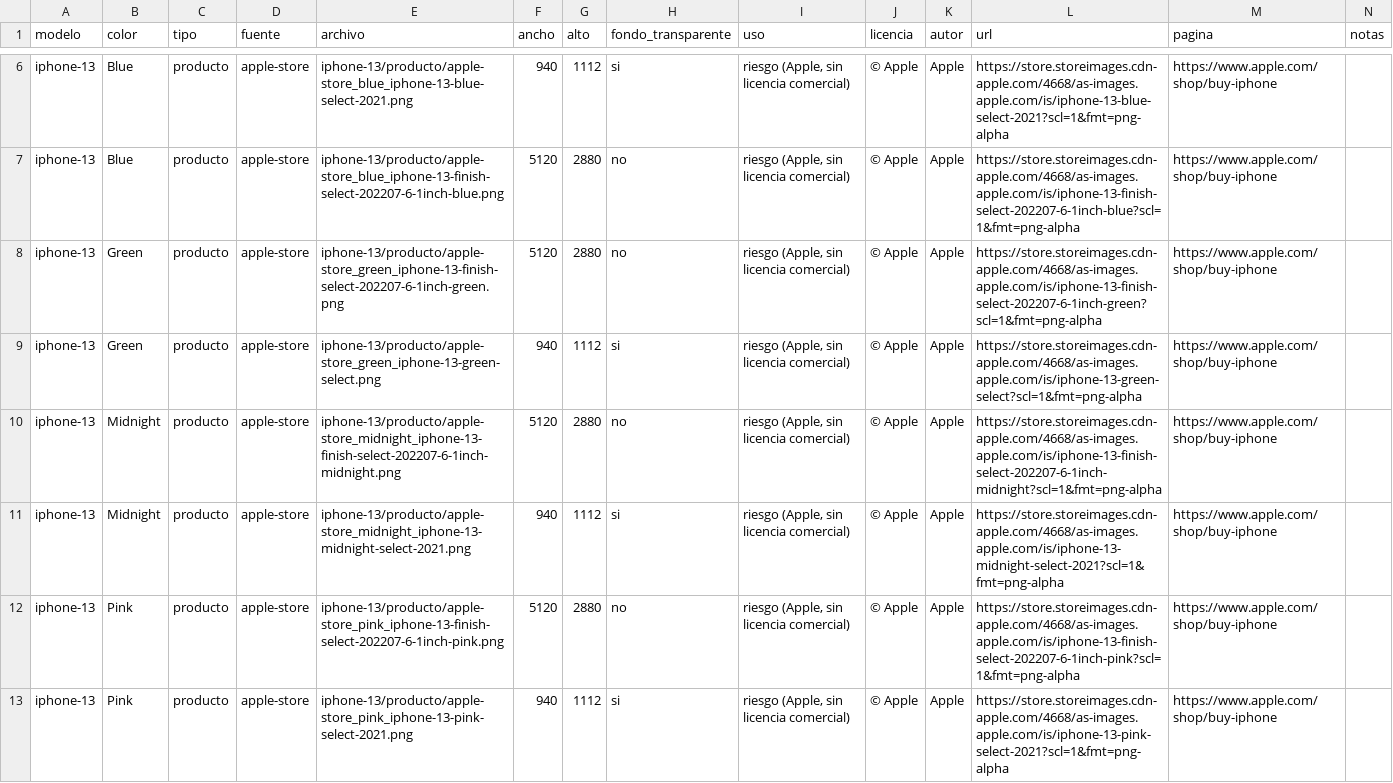
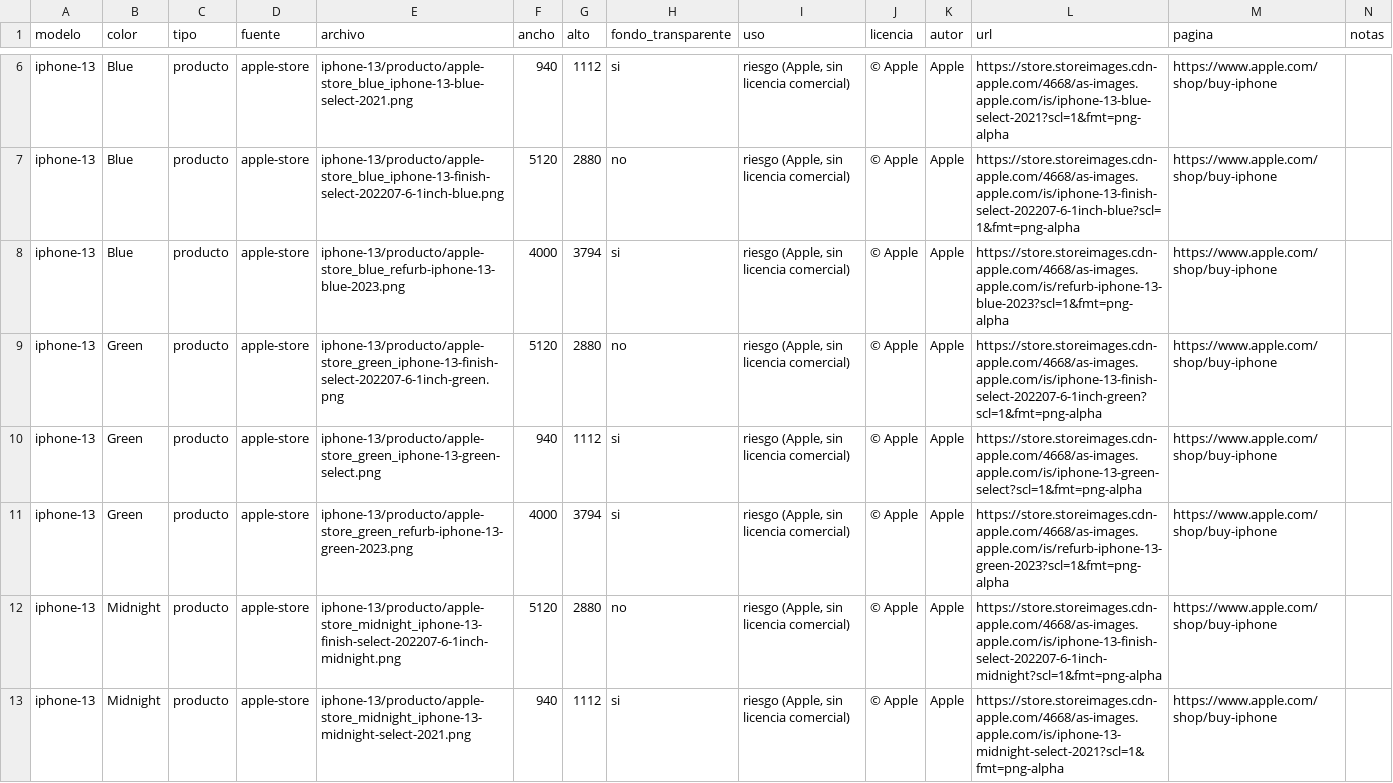
Before and after one commit to francoperis/iphone, a CSV file: fotos-iphone/indice.csv, drawn as a sheet; only a part is shown, gaps mark what is left out; the shorter side is filled out with more unchanged rows; the diff covers the shown part only.

```diff
--- a/fotos-iphone/indice.csv
+++ b/fotos-iphone/indice.csv
@@ -7,4 +7,6 @@ iphone-13,Blue,producto,apple-store,iphone-13/producto/apple-store_blue_iphone-1
 iphone-13,Blue,producto,apple-store,iphone-13/producto/apple-store_blue_iphone-13-finish-select-202207-6-1inch-blue.png,5120,2880,no,"riesgo (Apple, sin licencia comercial)",© Apple,Apple,https://store.storeimages.cdn-apple.com/4668/as-images.apple.com/is/iphone-13-finish-select-202207-6-1inch-blue?scl=1&fmt=png-alpha,https://www.apple.com/shop/buy-iphone,
+iphone-13,Blue,producto,apple-store,iphone-13/producto/apple-store_blue_refurb-iphone-13-blue-2023.png,4000,3794,si,"riesgo (Apple, sin licencia comercial)",© Apple,Apple,https://store.storeimages.cdn-apple.com/4668/as-images.apple.com/is/refurb-iphone-13-blue-2023?scl=1&fmt=png-alpha,https://www.apple.com/shop/buy-iphone,
 iphone-13,Green,producto,apple-store,iphone-13/producto/apple-store_green_iphone-13-finish-select-202207-6-1inch-green.png,5120,2880,no,"riesgo (Apple, sin licencia comercial)",© Apple,Apple,https://store.storeimages.cdn-apple.com/4668/as-images.apple.com/is/iphone-13-finish-select-202207-6-1inch-green?scl=1&fmt=png-alpha,https://www.apple.com/shop/buy-iphone,
 iphone-13,Green,producto,apple-store,iphone-13/producto/apple-store_green_iphone-13-green-select.png,940,1112,si,"riesgo (Apple, sin licencia comercial)",© Apple,Apple,https://store.storeimages.cdn-apple.com/4668/as-images.apple.com/is/iphone-13-green-select?scl=1&fmt=png-alpha,https://www.apple.com/shop/buy-iphone,
+iphone-13,Green,producto,apple-store,iphone-13/producto/apple-store_green_refurb-iphone-13-green-2023.png,4000,3794,si,"riesgo (Apple, sin licencia comercial)",© Apple,Apple,https://store.storeimages.cdn-apple.com/4668/as-images.apple.com/is/refurb-iphone-13-green-2023?scl=1&fmt=png-alpha,https://www.apple.com/shop/buy-iphone,
 iphone-13,Midnight,producto,apple-store,iphone-13/producto/apple-store_midnight_iphone-13-finish-select-202207-6-1inch-midnight.png,5120,2880,no,"riesgo (Apple, sin licencia comercial)",© Apple,Apple,https://store.storeimages.cdn-apple.com/4668/as-images.apple.com/is/iphone-13-finish-select-202207-6-1inch-midnight?scl=1&fmt=png-alpha,https://www.apple.com/shop/buy-iphone,
```
Also changed, not shown: 7 added rows elsewhere in this file, 32 other files.
